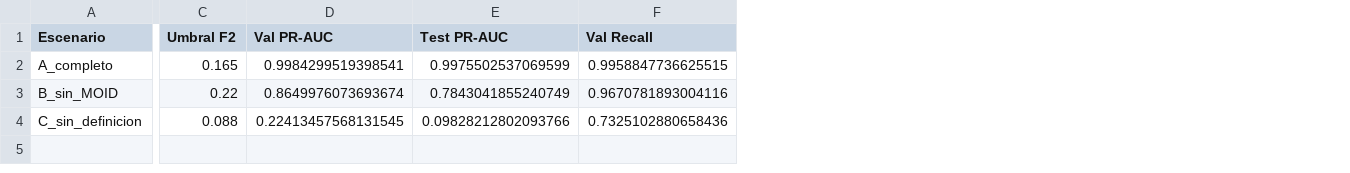
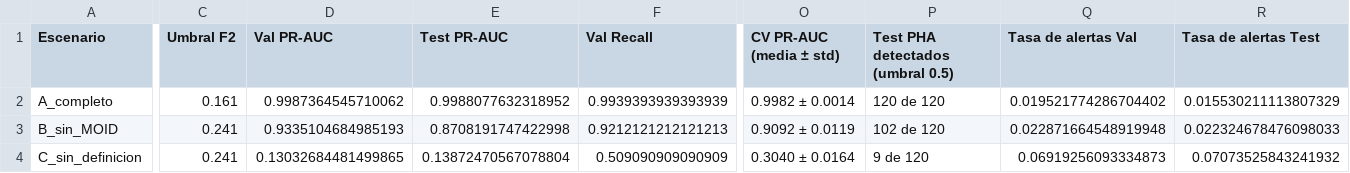
Before and after one commit to Gabrierh0h0/Rogelio, a CSV file: resultados/jpl_evaluacion_test.csv, drawn as a sheet; only a part is shown, gaps mark what is left out; the diff covers the shown part only; the diff names each change by its address in the sheet, - before the commit and + after, or states it on an @@ line.

```diff
--- a/resultados/jpl_evaluacion_test.csv
+++ b/resultados/jpl_evaluacion_test.csv
+column O (CV PR-AUC (media ± std)), rows 2-4: 0.9982 ± 0.0014 | 0.9092 ± 0.0119 | 0.3040 ± 0.0164
+column P (Test PHA detectados (umbral 0.5)), rows 2-4: 120 de 120 | 102 de 120 | 9 de 120
+column Q (Tasa de alertas Val), rows 2-4: 0.019521774286704402 | 0.022871664548919948 | 0.06919256093334873
+column R (Tasa de alertas Test), rows 2-4: 0.015530211113807329 | 0.022324678476098033 | 0.07073525843241932
-C2 (Umbral F2): 0.165
+C2 (Umbral F2): 0.161
-D2 (Val PR-AUC): 0.9984299519398541
+D2 (Val PR-AUC): 0.9987364545710062
-E2 (Test PR-AUC): 0.9975502537069599
+E2 (Test PR-AUC): 0.9988077632318952
-F2 (Val Recall): 0.9958847736625515
+F2 (Val Recall): 0.9939393939393939
-C3 (Umbral F2): 0.22
+C3 (Umbral F2): 0.241
-D3 (Val PR-AUC): 0.8649976073693674
+D3 (Val PR-AUC): 0.9335104684985193
-E3 (Test PR-AUC): 0.7843041855240749
+E3 (Test PR-AUC): 0.8708191747422998
-F3 (Val Recall): 0.9670781893004116
+F3 (Val Recall): 0.9212121212121213
-C4 (Umbral F2): 0.088
+C4 (Umbral F2): 0.241
-D4 (Val PR-AUC): 0.22413457568131545
+D4 (Val PR-AUC): 0.13032684481499865
-E4 (Test PR-AUC): 0.09828212802093766
+E4 (Test PR-AUC): 0.13872470567078804
-F4 (Val Recall): 0.7325102880658436
+F4 (Val Recall): 0.509090909090909
```
Also changed, not shown: 24 edited cells elsewhere in this file, resultados/benchmark_cv.csv, resultados/evaluacion_test_por_escenario.csv, 16 other files.
